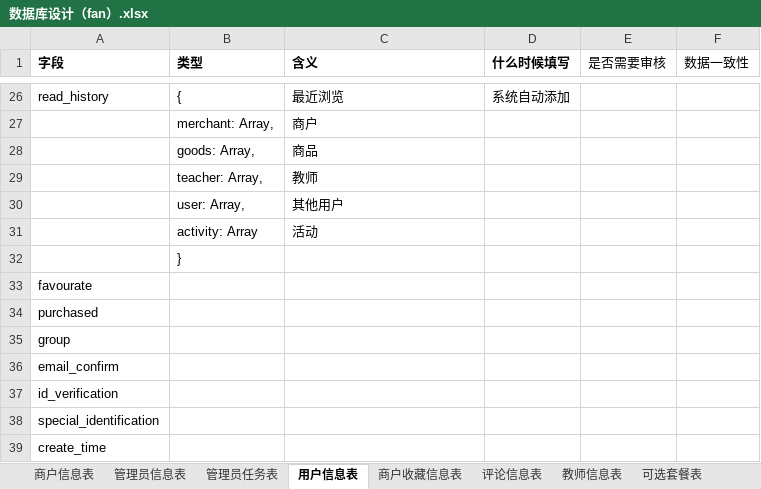
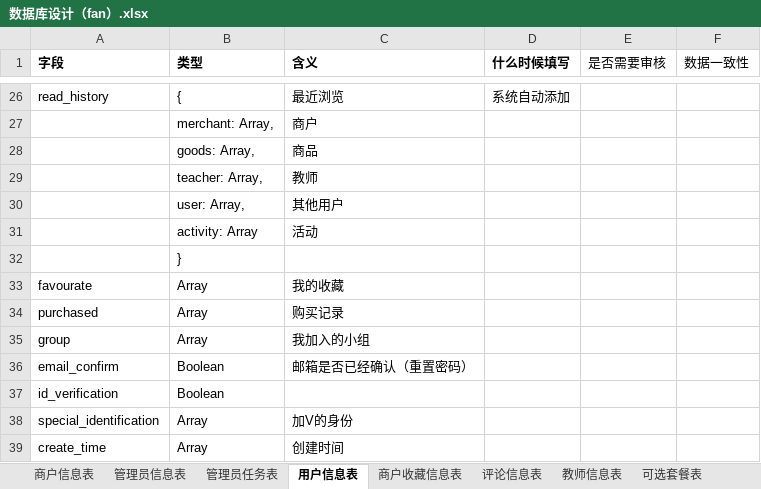
Before and after one commit to liufanhhh/studyabroad_project, an Excel workbook: document/数据库设计（fan）.xlsx, sheet 用户信息表, drawn as a sheet; only a part is shown, gaps mark what is left out; values as stored, in another font and other column widths than the file's, no borders; removed rows and columns are numbered as before the commit, all else as after; the diff names each change by its address in the sheet, - before the commit and + after, or states it on an @@ line.

```diff
--- a/document/数据库设计（fan）.xlsx (sheet 用户信息表)
+++ b/document/数据库设计（fan）.xlsx (sheet 用户信息表)
-row 33: favourate
-row 34: purchased
-row 35: group
-row 36: email_confirm
-row 37: id_verification
-row 38: special_identification
-row 39: create_time
+row 33: favourate | Array | 我的收藏
+row 34: purchased | Array | 购买记录
+row 35: group | Array | 我加入的小组
+row 36: email_confirm | Boolean | 邮箱是否已经确认（重置密码）
+row 37: id_verification | Boolean
+row 38: special_identification | Array | 加V的身份
+row 39: create_time | Array | 创建时间
```
Also changed, not shown: 5 other files.
